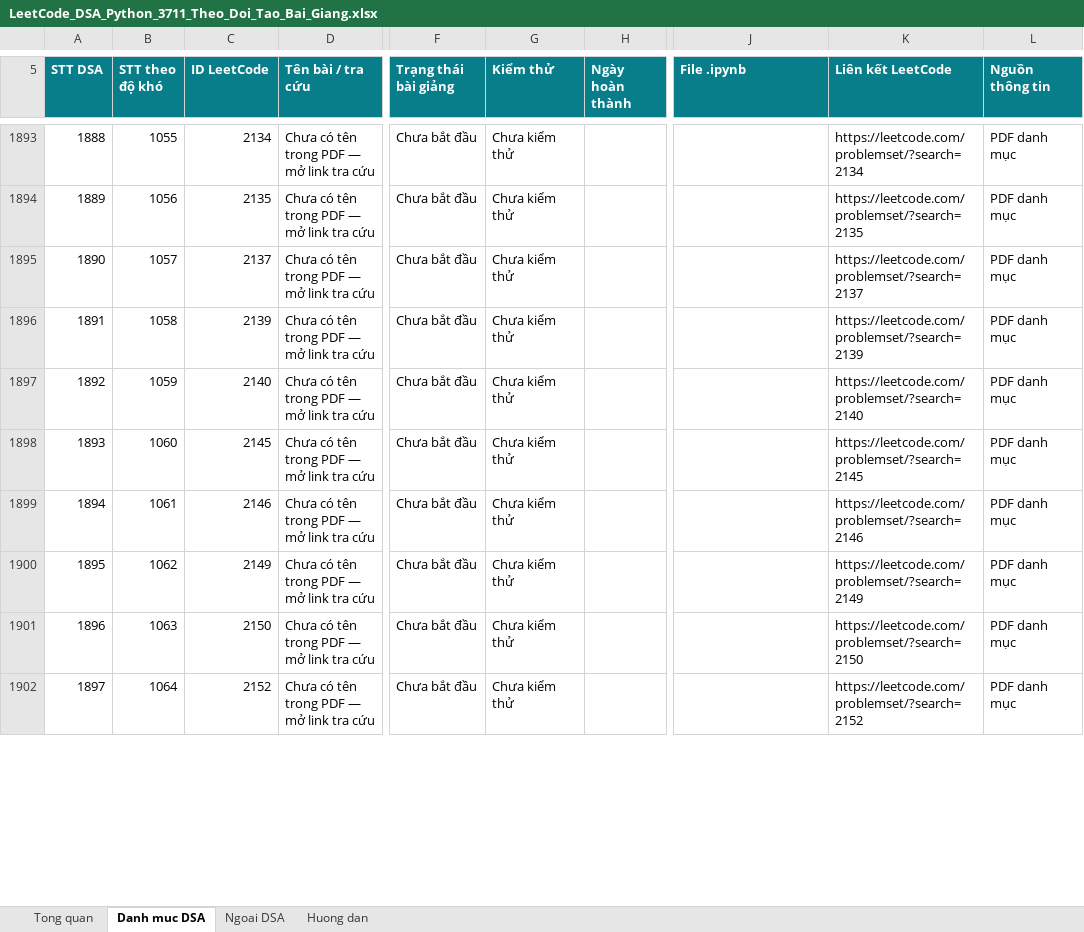
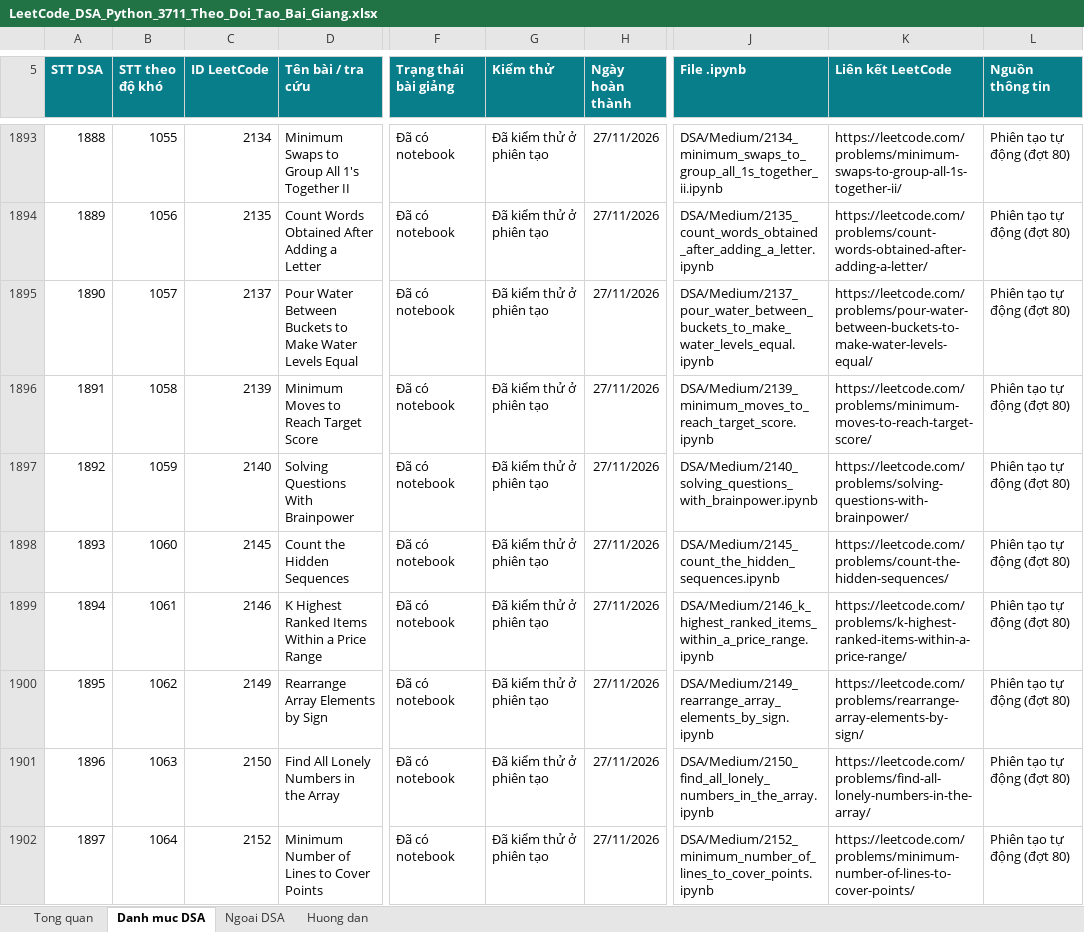
Before and after one commit to lhaochen118-ship-it/LeetCode, an Excel workbook: LeetCode_DSA_Python_3711_Theo_Doi_Tao_Bai_Giang.xlsx, sheet Danh muc DSA, drawn as a sheet; only a part is shown, gaps mark what is left out; values as stored, in another font and other column widths than the file's, no borders; conditional formats and table styles not drawn; the diff covers the shown part only; the diff names each change by its address in the sheet, - before the commit and + after, or states it on an @@ line.

```diff
--- a/LeetCode_DSA_Python_3711_Theo_Doi_Tao_Bai_Giang.xlsx (sheet Danh muc DSA)
+++ b/LeetCode_DSA_Python_3711_Theo_Doi_Tao_Bai_Giang.xlsx (sheet Danh muc DSA)
-D1893 (Tên bài / tra cứu): Chưa có tên trong PDF — mở link tra cứu
+D1893 (Tên bài / tra cứu): Minimum Swaps to Group All 1's Together II
-F1893:F1902 (Trạng thái bài giảng): Chưa bắt đầu
+F1893:F1902 (Trạng thái bài giảng): Đã có notebook
-G1893:G1902 (Kiểm thử): Chưa kiểm thử
+G1893:G1902 (Kiểm thử): Đã kiểm thử ở phiên tạo
-H1893:H1902 (Ngày hoàn thành): (empty)
+H1893:H1902 (Ngày hoàn thành): 27/11/2026
-J1893 (File .ipynb): (empty)
+J1893 (File .ipynb): DSA/Medium/2134_minimum_swaps_to_group_all_1s_together_ii.ipynb
-K1893 (Liên kết LeetCode): https://leetcode.com/problemset/?search=2134
+K1893 (Liên kết LeetCode): https://leetcode.com/problems/minimum-swaps-to-group-all-1s-together-ii/
-L1893:L1902 (Nguồn thông tin): PDF danh mục
+L1893:L1902 (Nguồn thông tin): Phiên tạo tự động (đợt 80)
-D1894 (Tên bài / tra cứu): Chưa có tên trong PDF — mở link tra cứu
+D1894 (Tên bài / tra cứu): Count Words Obtained After Adding a Letter
-J1894 (File .ipynb): (empty)
+J1894 (File .ipynb): DSA/Medium/2135_count_words_obtained_after_adding_a_letter.ipynb
-K1894 (Liên kết LeetCode): https://leetcode.com/problemset/?search=2135
+K1894 (Liên kết LeetCode): https://leetcode.com/problems/count-words-obtained-after-adding-a-letter/
-D1895 (Tên bài / tra cứu): Chưa có tên trong PDF — mở link tra cứu
+D1895 (Tên bài / tra cứu): Pour Water Between Buckets to Make Water Levels Equal
-J1895 (File .ipynb): (empty)
+J1895 (File .ipynb): DSA/Medium/2137_pour_water_between_buckets_to_make_water_levels_equal.ipynb
-K1895 (Liên kết LeetCode): https://leetcode.com/problemset/?search=2137
+K1895 (Liên kết LeetCode): https://leetcode.com/problems/pour-water-between-buckets-to-make-water-levels-equal/
-D1896 (Tên bài / tra cứu): Chưa có tên trong PDF — mở link tra cứu
+D1896 (Tên bài / tra cứu): Minimum Moves to Reach Target Score
-J1896 (File .ipynb): (empty)
+J1896 (File .ipynb): DSA/Medium/2139_minimum_moves_to_reach_target_score.ipynb
-K1896 (Liên kết LeetCode): https://leetcode.com/problemset/?search=2139
+K1896 (Liên kết LeetCode): https://leetcode.com/problems/minimum-moves-to-reach-target-score/
-D1897 (Tên bài / tra cứu): Chưa có tên trong PDF — mở link tra cứu
+D1897 (Tên bài / tra cứu): Solving Questions With Brainpower
-J1897 (File .ipynb): (empty)
+J1897 (File .ipynb): DSA/Medium/2140_solving_questions_with_brainpower.ipynb
-K1897 (Liên kết LeetCode): https://leetcode.com/problemset/?search=2140
+K1897 (Liên kết LeetCode): https://leetcode.com/problems/solving-questions-with-brainpower/
-D1898 (Tên bài / tra cứu): Chưa có tên trong PDF — mở link tra cứu
+D1898 (Tên bài / tra cứu): Count the Hidden Sequences
-J1898 (File .ipynb): (empty)
+J1898 (File .ipynb): DSA/Medium/2145_count_the_hidden_sequences.ipynb
-K1898 (Liên kết LeetCode): https://leetcode.com/problemset/?search=2145
+K1898 (Liên kết LeetCode): https://leetcode.com/problems/count-the-hidden-sequences/
-D1899 (Tên bài / tra cứu): Chưa có tên trong PDF — mở link tra cứu
+D1899 (Tên bài / tra cứu): K Highest Ranked Items Within a Price Range
-J1899 (File .ipynb): (empty)
+J1899 (File .ipynb): DSA/Medium/2146_k_highest_ranked_items_within_a_price_range.ipynb
-K1899 (Liên kết LeetCode): https://leetcode.com/problemset/?search=2146
+K1899 (Liên kết LeetCode): https://leetcode.com/problems/k-highest-ranked-items-within-a-price-range/
-D1900 (Tên bài / tra cứu): Chưa có tên trong PDF — mở link tra cứu
+D1900 (Tên bài / tra cứu): Rearrange Array Elements by Sign
-J1900 (File .ipynb): (empty)
+J1900 (File .ipynb): DSA/Medium/2149_rearrange_array_elements_by_sign.ipynb
-K1900 (Liên kết LeetCode): https://leetcode.com/problemset/?search=2149
+K1900 (Liên kết LeetCode): https://leetcode.com/problems/rearrange-array-elements-by-sign/
-D1901 (Tên bài / tra cứu): Chưa có tên trong PDF — mở link tra cứu
+D1901 (Tên bài / tra cứu): Find All Lonely Numbers in the Array
-J1901 (File .ipynb): (empty)
+J1901 (File .ipynb): DSA/Medium/2150_find_all_lonely_numbers_in_the_array.ipynb
-K1901 (Liên kết LeetCode): https://leetcode.com/problemset/?search=2150
+K1901 (Liên kết LeetCode): https://leetcode.com/problems/find-all-lonely-numbers-in-the-array/
-D1902 (Tên bài / tra cứu): Chưa có tên trong PDF — mở link tra cứu
+D1902 (Tên bài / tra cứu): Minimum Number of Lines to Cover Points
-J1902 (File .ipynb): (empty)
+J1902 (File .ipynb): DSA/Medium/2152_minimum_number_of_lines_to_cover_points.ipynb
-K1902 (Liên kết LeetCode): https://leetcode.com/problemset/?search=2152
+K1902 (Liên kết LeetCode): https://leetcode.com/problems/minimum-number-of-lines-to-cover-points/
```
Also changed, not shown: 70 edited cells elsewhere in this sheet, 2 other files.
